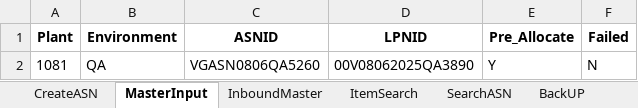
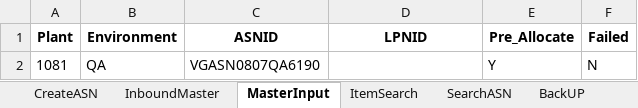
Before and after one commit to Vino0585/Nike, an Excel workbook: J30/Input_files/WorkSheet.xlsx, sheet MasterInput, drawn as a sheet; values as stored, in another font and other column widths than the file's, no borders; the diff names each change by its address in the sheet, - before the commit and + after, or states it on an @@ line.

```diff
--- a/J30/Input_files/WorkSheet.xlsx (sheet MasterInput)
+++ b/J30/Input_files/WorkSheet.xlsx (sheet MasterInput)
@@ sheet tab order changed: CreateASN | InboundMaster | MasterInput | ItemSearch | SearchASN | BackUP @@
-C2 (ASNID): VGASN0806QA5260
+C2 (ASNID): VGASN0807QA6190
-D2 (LPNID): 00V08062025QA3890
+D2 (LPNID): (empty)
```
Also changed, not shown: sheet InboundMaster, sheet CreateASN, J30/Output_files/ASN_Creation_Report.xlsx, 3 other files.
